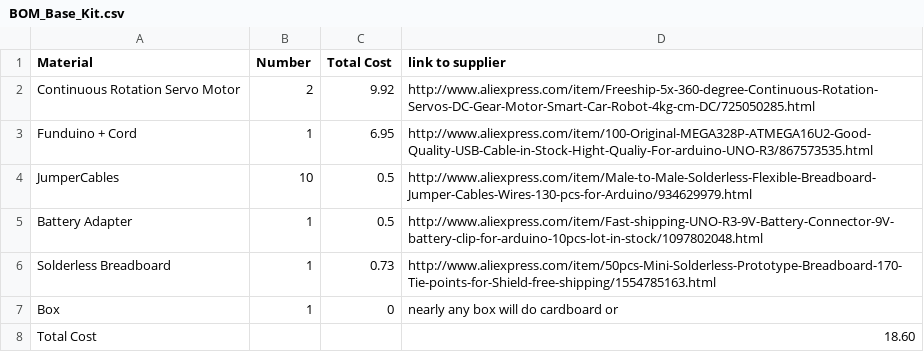
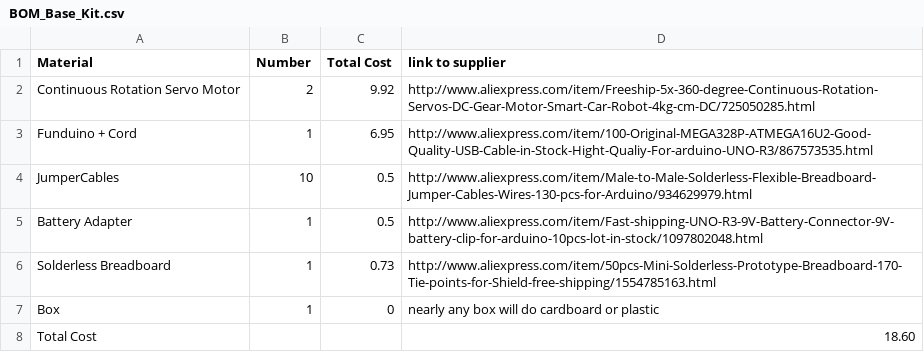
Before and after one commit to gskielian/Robox-Writeup, a CSV file: BOM_Base_Kit.csv, drawn as a sheet.

Commit message:
Update BOM_Base_Kit.csv

```diff
--- a/BOM_Base_Kit.csv
+++ b/BOM_Base_Kit.csv
@@ -6,3 +6,3 @@ Battery Adapter, 1, 0.5, http://www.aliexpress.com/item/Fast-shipping-UNO-R3-9V-
 Solderless Breadboard, 1, 0.73,http://www.aliexpress.com/item/50pcs-Mini-Solderless-Prototype-Breadboard-170-Tie-points-for-Shield-free-shipping/1554785163.html
-Box, 1, 0, nearly any box will do cardboard or
+Box, 1, 0, nearly any box will do cardboard or plastic
 Total Cost, , , 18.60
```
